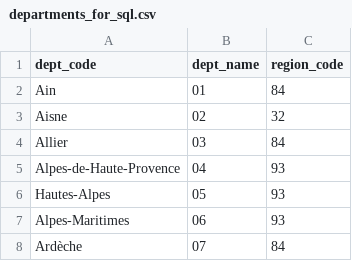
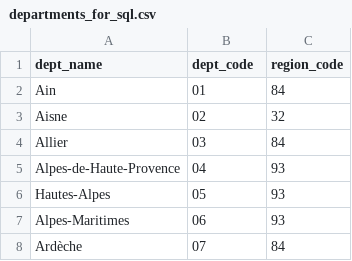
Before and after one commit to mmouwaffak/cultural-infrastructure-index-fr, a CSV file: data/processed/departments_for_sql.csv, drawn as a sheet; only a part is shown.

```diff
--- a/data/processed/departments_for_sql.csv
+++ b/data/processed/departments_for_sql.csv
@@ -1,2 +1,2 @@
-dept_code,dept_name,region_code
+dept_name,dept_code,region_code
 Ain,01,84
```
Also changed, not shown: 4 other files.
